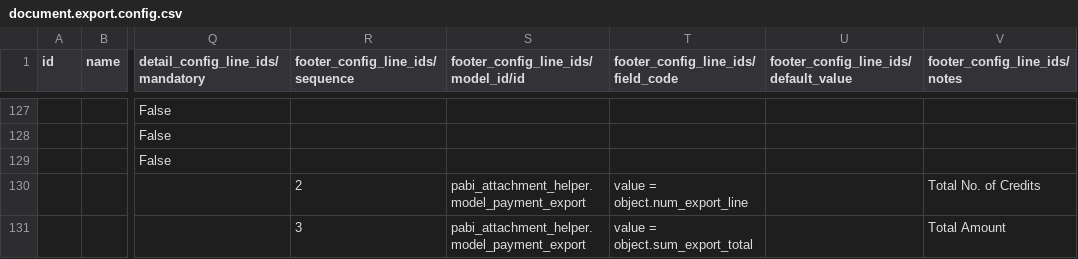
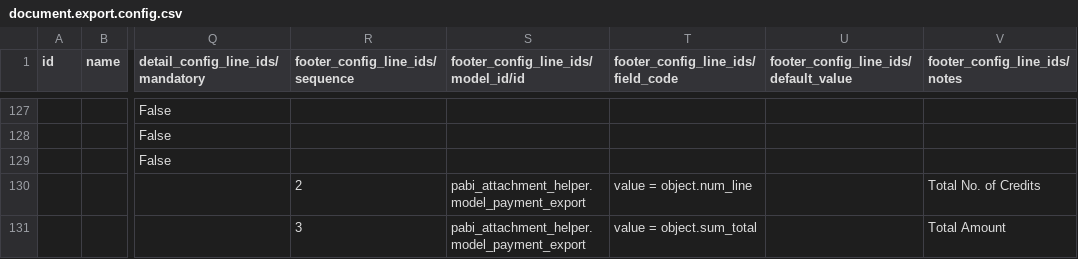
Before and after one commit to pabi2/pb2_addons, a CSV file: payment_export/export_template/document.export.config.csv, drawn as a sheet; only a part is shown, gaps mark what is left out; the diff names each change by its address in the sheet, - before the commit and + after, or states it on an @@ line.

Commit message:
Remove checkbox use_export_line from payment export

```diff
--- a/payment_export/export_template/document.export.config.csv
+++ b/payment_export/export_template/document.export.config.csv
-T130: value = object.num_export_line
+T130: value = object.num_line
-T131: value = object.sum_export_total
+T131: value = object.sum_total
```
Also changed, not shown: 4 other files.
